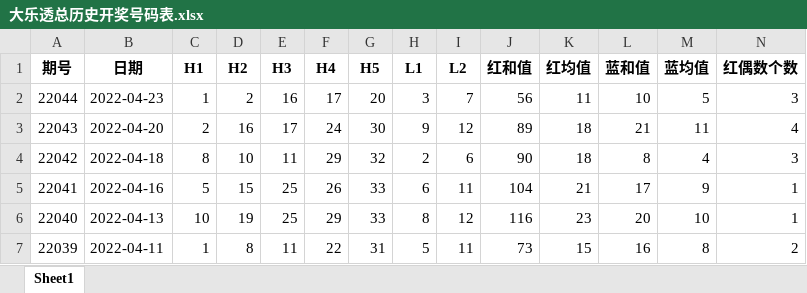
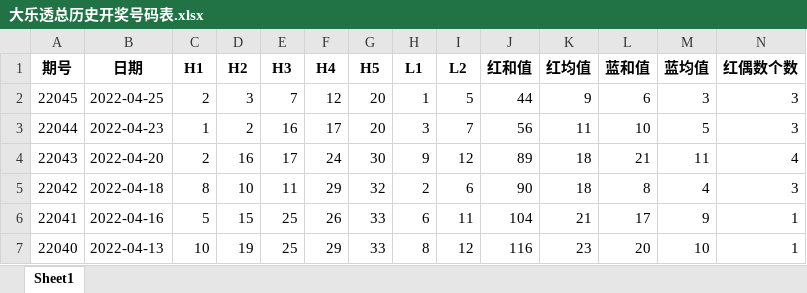
Before and after one commit to dongri0412/my_git, an Excel workbook: 大乐透总历史开奖号码表.xlsx, sheet Sheet1, drawn as a sheet; only a part is shown; the shorter side is filled out with more unchanged rows; values as stored, in another font and other column widths than the file's, no borders; rows hold the shown columns only; the diff names each change by its address in the sheet, - before the commit and + after, or states it on an @@ line.

```diff
--- a/大乐透总历史开奖号码表.xlsx (sheet Sheet1)
+++ b/大乐透总历史开奖号码表.xlsx (sheet Sheet1)
+row 2: 22045 | 2022-04-25 | 2 | 3 | 7 | 12 | 20 | 1 | 5 | 44 | 9 | 6 | 3 | 3
```
Also changed, not shown: 12个月份各月的红球分布数据.xlsx, 12个月份各月的蓝球分布数据.xlsx, 6 other files.
